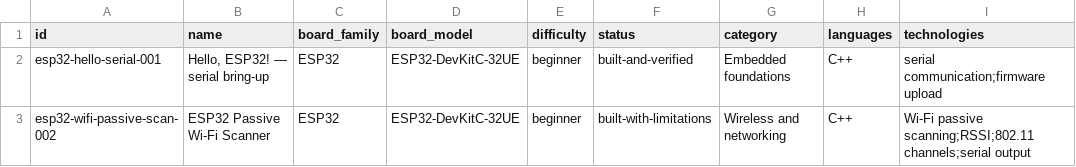
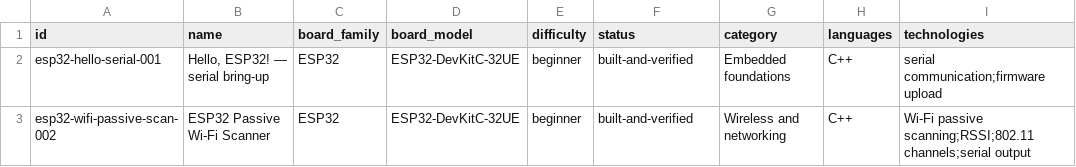
Before and after one commit to arun-codex/iot-embedded-project-library, a CSV file: catalog/PROJECT_INDEX.csv, drawn as a sheet; only a part is shown; the diff names each change by its address in the sheet, - before the commit and + after, or states it on an @@ line.

Commit message:
Mark ESP32 Wi-Fi scanner built and verified

```diff
--- a/catalog/PROJECT_INDEX.csv
+++ b/catalog/PROJECT_INDEX.csv
-F3 (status): built-with-limitations
+F3 (status): built-and-verified
```
